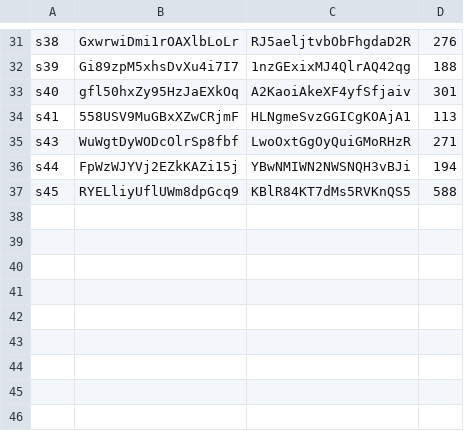
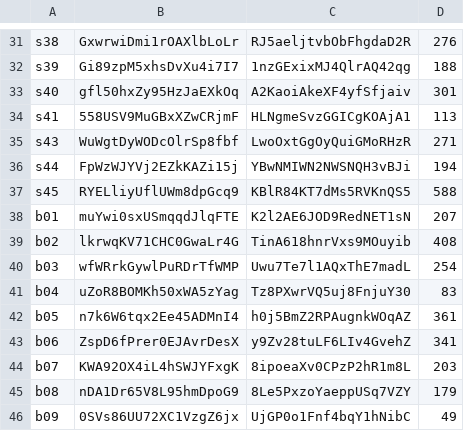
Before and after one commit to kamieljacobs/biologie-, a TSV file: films/cellen/onderzoek-doen/bron/stem/map.tsv, drawn as a sheet; only a part is shown, gaps mark what is left out; the diff names each change by its address in the sheet, - before the commit and + after, or states it on an @@ line.

```diff
--- a/films/cellen/onderzoek-doen/bron/stem/map.tsv
+++ b/films/cellen/onderzoek-doen/bron/stem/map.tsv
+row 38: b01 | muYwi0sxUSmqqdJlqFTE | K2l2AE6JOD9RedNET1sN | 207
+row 39: b02 | lkrwqKV71CHC0GwaLr4G | TinA618hnrVxs9MOuyib | 408
+row 40: b03 | wfWRrkGywlPuRDrTfWMP | Uwu7Te7l1AQxThE7madL | 254
+row 41: b04 | uZoR8BOMKh50xWA5zYag | Tz8PXwrVQ5uj8FnjuY30 | 83
+row 42: b05 | n7k6W6tqx2Ee45ADMnI4 | h0j5BmZ2RPAugnkWOqAZ | 361
+row 43: b06 | ZspD6fPrer0EJAvrDesX | y9Zv28tuLF6LIv4GvehZ | 341
+row 44: b07 | KWA92OX4iL4hSWJYFxgK | 8ipoeaXv0CPzP2hR1m8L | 203
+row 45: b08 | nDA1Dr65V8L95hmDpoG9 | 8Le5PxzoYaeppUSq7VZY | 179
+row 46: b09 | 0SVs86UU72XC1VzgZ6jx | UjGP0o1Fnf4bqY1hNibC | 49
```
Also changed, not shown: 34 other files.
